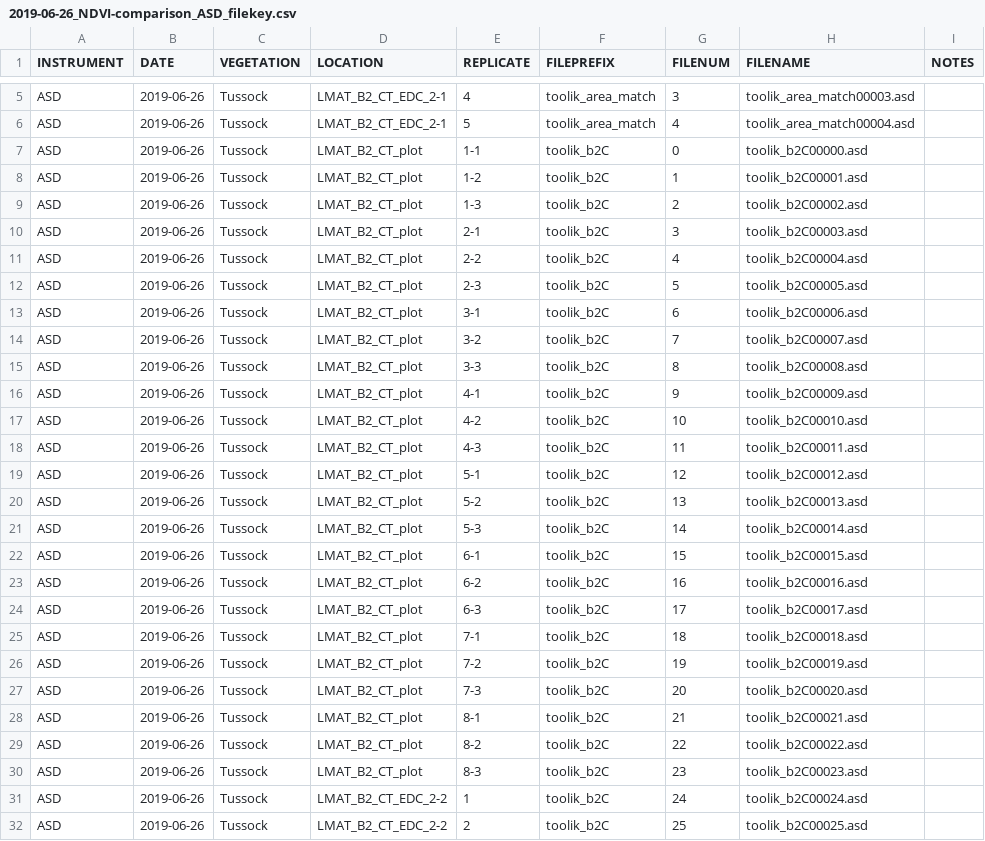
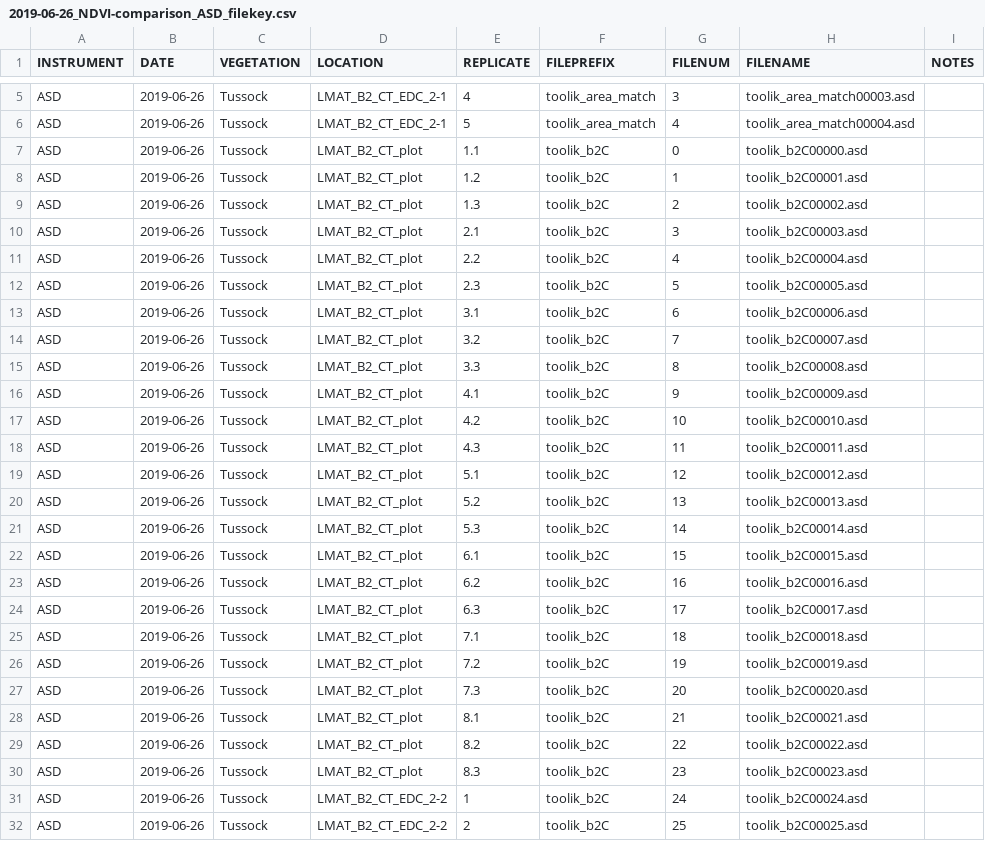
Before and after one commit to ARC-LTER/UnispecR, a CSV file: UnispecProtocol/spectral_instrument_comparison/2019-06-26_NDVI-comparison_ASD_filekey.csv, drawn as a sheet; only a part is shown, gaps mark what is left out; the diff covers the shown part only.

```diff
--- a/UnispecProtocol/spectral_instrument_comparison/2019-06-26_NDVI-comparison_ASD_filekey.csv
+++ b/UnispecProtocol/spectral_instrument_comparison/2019-06-26_NDVI-comparison_ASD_filekey.csv
@@ -6,26 +6,26 @@ ASD,2019-06-26,Tussock,LMAT_B2_CT_EDC_2-1,4,toolik_area_match,3,toolik_area_matc
 ASD,2019-06-26,Tussock,LMAT_B2_CT_EDC_2-1,5,toolik_area_match,4,toolik_area_match00004.asd,
-ASD,2019-06-26,Tussock,LMAT_B2_CT_plot,1-1,toolik_b2C,0,toolik_b2C00000.asd,
-ASD,2019-06-26,Tussock,LMAT_B2_CT_plot,1-2,toolik_b2C,1,toolik_b2C00001.asd,
-ASD,2019-06-26,Tussock,LMAT_B2_CT_plot,1-3,toolik_b2C,2,toolik_b2C00002.asd,
-ASD,2019-06-26,Tussock,LMAT_B2_CT_plot,2-1,toolik_b2C,3,toolik_b2C00003.asd,
-ASD,2019-06-26,Tussock,LMAT_B2_CT_plot,2-2,toolik_b2C,4,toolik_b2C00004.asd,
-ASD,2019-06-26,Tussock,LMAT_B2_CT_plot,2-3,toolik_b2C,5,toolik_b2C00005.asd,
-ASD,2019-06-26,Tussock,LMAT_B2_CT_plot,3-1,toolik_b2C,6,toolik_b2C00006.asd,
-ASD,2019-06-26,Tussock,LMAT_B2_CT_plot,3-2,toolik_b2C,7,toolik_b2C00007.asd,
-ASD,2019-06-26,Tussock,LMAT_B2_CT_plot,3-3,toolik_b2C,8,toolik_b2C00008.asd,
-ASD,2019-06-26,Tussock,LMAT_B2_CT_plot,4-1,toolik_b2C,9,toolik_b2C00009.asd,
-ASD,2019-06-26,Tussock,LMAT_B2_CT_plot,4-2,toolik_b2C,10,toolik_b2C00010.asd,
-ASD,2019-06-26,Tussock,LMAT_B2_CT_plot,4-3,toolik_b2C,11,toolik_b2C00011.asd,
-ASD,2019-06-26,Tussock,LMAT_B2_CT_plot,5-1,toolik_b2C,12,toolik_b2C00012.asd,
-ASD,2019-06-26,Tussock,LMAT_B2_CT_plot,5-2,toolik_b2C,13,toolik_b2C00013.asd,
-ASD,2019-06-26,Tussock,LMAT_B2_CT_plot,5-3,toolik_b2C,14,toolik_b2C00014.asd,
-ASD,2019-06-26,Tussock,LMAT_B2_CT_plot,6-1,toolik_b2C,15,toolik_b2C00015.asd,
-ASD,2019-06-26,Tussock,LMAT_B2_CT_plot,6-2,toolik_b2C,16,toolik_b2C00016.asd,
-ASD,2019-06-26,Tussock,LMAT_B2_CT_plot,6-3,toolik_b2C,17,toolik_b2C00017.asd,
-ASD,2019-06-26,Tussock,LMAT_B2_CT_plot,7-1,toolik_b2C,18,toolik_b2C00018.asd,
-ASD,2019-06-26,Tussock,LMAT_B2_CT_plot,7-2,toolik_b2C,19,toolik_b2C00019.asd,
-ASD,2019-06-26,Tussock,LMAT_B2_CT_plot,7-3,toolik_b2C,20,toolik_b2C00020.asd,
-ASD,2019-06-26,Tussock,LMAT_B2_CT_plot,8-1,toolik_b2C,21,toolik_b2C00021.asd,
-ASD,2019-06-26,Tussock,LMAT_B2_CT_plot,8-2,toolik_b2C,22,toolik_b2C00022.asd,
-ASD,2019-06-26,Tussock,LMAT_B2_CT_plot,8-3,toolik_b2C,23,toolik_b2C00023.asd,
+ASD,2019-06-26,Tussock,LMAT_B2_CT_plot,1.1,toolik_b2C,0,toolik_b2C00000.asd,
+ASD,2019-06-26,Tussock,LMAT_B2_CT_plot,1.2,toolik_b2C,1,toolik_b2C00001.asd,
+ASD,2019-06-26,Tussock,LMAT_B2_CT_plot,1.3,toolik_b2C,2,toolik_b2C00002.asd,
+ASD,2019-06-26,Tussock,LMAT_B2_CT_plot,2.1,toolik_b2C,3,toolik_b2C00003.asd,
+ASD,2019-06-26,Tussock,LMAT_B2_CT_plot,2.2,toolik_b2C,4,toolik_b2C00004.asd,
+ASD,2019-06-26,Tussock,LMAT_B2_CT_plot,2.3,toolik_b2C,5,toolik_b2C00005.asd,
+ASD,2019-06-26,Tussock,LMAT_B2_CT_plot,3.1,toolik_b2C,6,toolik_b2C00006.asd,
+ASD,2019-06-26,Tussock,LMAT_B2_CT_plot,3.2,toolik_b2C,7,toolik_b2C00007.asd,
+ASD,2019-06-26,Tussock,LMAT_B2_CT_plot,3.3,toolik_b2C,8,toolik_b2C00008.asd,
+ASD,2019-06-26,Tussock,LMAT_B2_CT_plot,4.1,toolik_b2C,9,toolik_b2C00009.asd,
+ASD,2019-06-26,Tussock,LMAT_B2_CT_plot,4.2,toolik_b2C,10,toolik_b2C00010.asd,
+ASD,2019-06-26,Tussock,LMAT_B2_CT_plot,4.3,toolik_b2C,11,toolik_b2C00011.asd,
+ASD,2019-06-26,Tussock,LMAT_B2_CT_plot,5.1,toolik_b2C,12,toolik_b2C00012.asd,
+ASD,2019-06-26,Tussock,LMAT_B2_CT_plot,5.2,toolik_b2C,13,toolik_b2C00013.asd,
+ASD,2019-06-26,Tussock,LMAT_B2_CT_plot,5.3,toolik_b2C,14,toolik_b2C00014.asd,
+ASD,2019-06-26,Tussock,LMAT_B2_CT_plot,6.1,toolik_b2C,15,toolik_b2C00015.asd,
+ASD,2019-06-26,Tussock,LMAT_B2_CT_plot,6.2,toolik_b2C,16,toolik_b2C00016.asd,
+ASD,2019-06-26,Tussock,LMAT_B2_CT_plot,6.3,toolik_b2C,17,toolik_b2C00017.asd,
+ASD,2019-06-26,Tussock,LMAT_B2_CT_plot,7.1,toolik_b2C,18,toolik_b2C00018.asd,
+ASD,2019-06-26,Tussock,LMAT_B2_CT_plot,7.2,toolik_b2C,19,toolik_b2C00019.asd,
+ASD,2019-06-26,Tussock,LMAT_B2_CT_plot,7.3,toolik_b2C,20,toolik_b2C00020.asd,
+ASD,2019-06-26,Tussock,LMAT_B2_CT_plot,8.1,toolik_b2C,21,toolik_b2C00021.asd,
+ASD,2019-06-26,Tussock,LMAT_B2_CT_plot,8.2,toolik_b2C,22,toolik_b2C00022.asd,
+ASD,2019-06-26,Tussock,LMAT_B2_CT_plot,8.3,toolik_b2C,23,toolik_b2C00023.asd,
 ASD,2019-06-26,Tussock,LMAT_B2_CT_EDC_2-2,1,toolik_b2C,24,toolik_b2C00024.asd,
```
Also changed, not shown: 24 edited cells elsewhere in this file, 13 other files.
